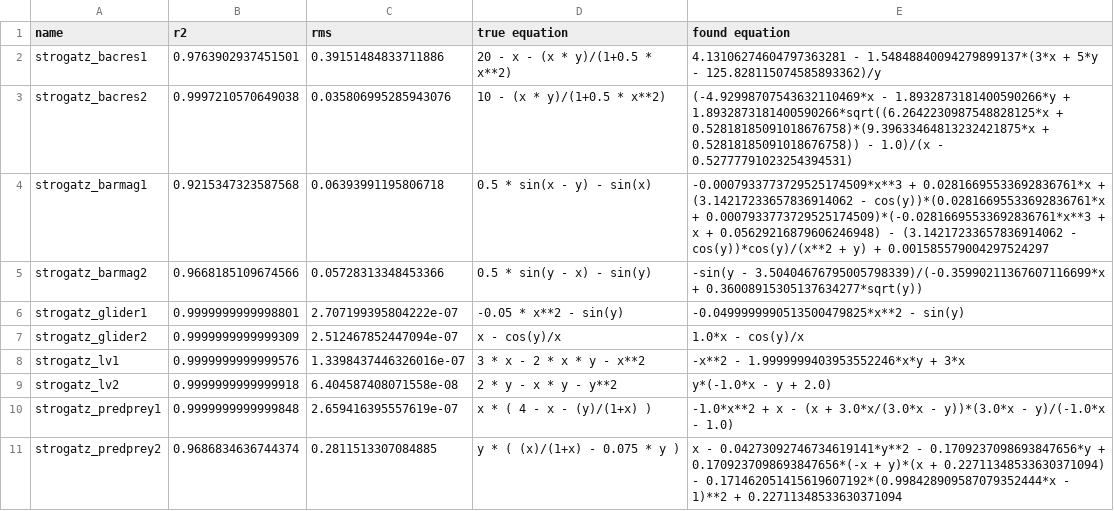
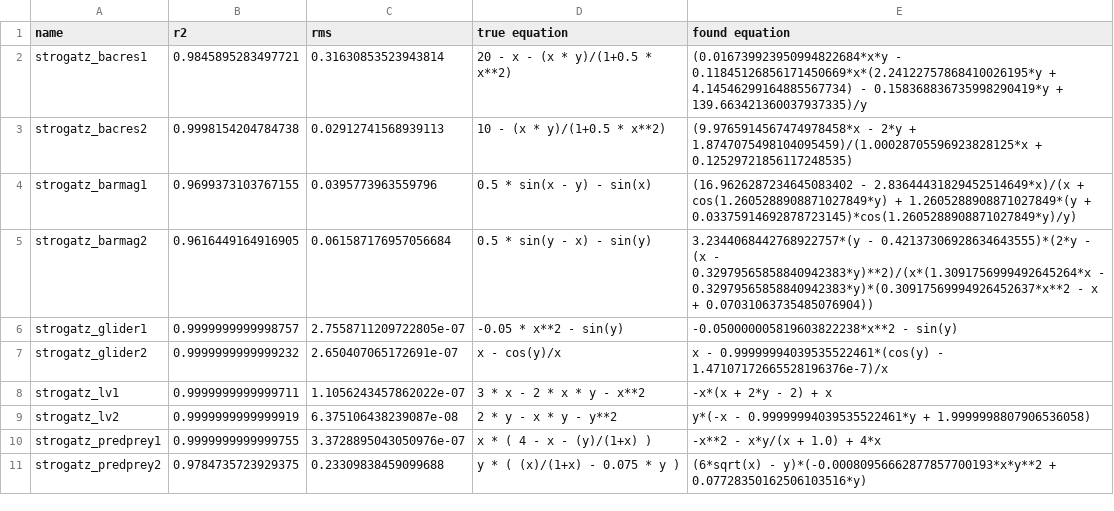
Before and after one commit to janoPig/HROCH, a CSV file: ci-test/results/strogatz_win.csv, drawn as a sheet; only a part is shown; the diff covers the shown part only.

Commit message:
Commit from GitHub Actions (Strogatz - windows)

```diff
--- a/ci-test/results/strogatz_win.csv
+++ b/ci-test/results/strogatz_win.csv
@@ -1,11 +1,11 @@
 name,r2,rms,true equation,found equation
-strogatz_bacres1,0.9763902937451501,0.39151484833711886, 20 - x - (x * y)/(1+0.5 * x**2),4.13106274604797363281 - 1.54848840094279899137*(3*x + 5*y - 125.828115074585893362)/y
-strogatz_bacres2,0.9997210570649038,0.035806995285943076, 10 - (x * y)/(1+0.5 * x**2),(-4.92998707543632110469*x - 1.8932873181400590266*y + 1.8932873181400590266*sqrt((6.2642230987548828125*x + 0.52818185091018676758)*(9.39633464813232421875*x + 0.52818185091018676758)) - 1.0)/(x - 0.52777791023254394531)
-strogatz_barmag1,0.9215347323587568,0.06393991195806718, 0.5 * sin(x - y) - sin(x),-0.0007933773729525174509*x**3 + 0.02816695533692836761*x + (3.14217233657836914062 - cos(y))*(0.02816695533692836761*x + 0.0007933773729525174509)*(-0.02816695533692836761*x**3 + x + 0.05629216879606246948) - (3.14217233657836914062 - cos(y))*cos(y)/(x**2 + y) + 0.001585579004297524297
-strogatz_barmag2,0.9668185109674566,0.05728313348453366, 0.5 * sin(y - x) - sin(y),-sin(y - 3.50404676795005798339)/(-0.35990211367607116699*x + 0.36008915305137634277*sqrt(y))
-strogatz_glider1,0.9999999999998801,2.707199395804222e-07, -0.05 * x**2 - sin(y),-0.0499999990513500479825*x**2 - sin(y)
-strogatz_glider2,0.9999999999999309,2.512467852447094e-07, x - cos(y)/x,1.0*x - cos(y)/x
-strogatz_lv1,0.9999999999999576,1.3398437446326016e-07, 3  * x - 2  * x * y - x**2,-x**2 - 1.9999999403953552246*x*y + 3*x
-strogatz_lv2,0.9999999999999918,6.404587408071558e-08, 2 * y - x * y - y**2,y*(-1.0*x - y + 2.0)
-strogatz_predprey1,0.9999999999999848,2.659416395557619e-07, x  * ( 4 - x - (y)/(1+x) ),-1.0*x**2 + x - (x + 3.0*x/(3.0*x - y))*(3.0*x - y)/(-1.0*x - 1.0)
-strogatz_predprey2,0.9686834636744374,0.2811513307084885, y * ( (x)/(1+x) - 0.075 * y ),x - 0.04273092746734619141*y**2 - 0.1709237098693847656*y + 0.1709237098693847656*(-x + y)*(x + 0.22711348533630371094) - 0.171462051415619607192*(0.998428909587079352444*x - 1)**2 + 0.22711348533630371094
+strogatz_bacres1,0.9845895283497721,0.31630853523943814, 20 - x - (x * y)/(1+0.5 * x**2),(0.016739923950994822684*x*y - 0.11845126856171450669*x*(2.24122757868410026195*y + 4.14546299164885567734) - 0.158368836735998290419*y + 139.663421360037937335)/y
+strogatz_bacres2,0.9998154204784738,0.02912741568939113, 10 - (x * y)/(1+0.5 * x**2),(9.9765914567474978458*x - 2*y + 1.8747075498104095459)/(1.00028705596923828125*x + 0.12529721856117248535)
+strogatz_barmag1,0.9699373103767155,0.0395773963559796, 0.5 * sin(x - y) - sin(x),(16.9626287234645083402 - 2.83644431829452514649*x)/(x + cos(1.2605288908871027849*y) + 1.2605288908871027849*(y + 0.03375914692878723145)*cos(1.2605288908871027849*y)/y)
+strogatz_barmag2,0.9616449164916905,0.061587176957056684, 0.5 * sin(y - x) - sin(y),3.2344068442768922757*(y - 0.42137306928634643555)*(2*y - (x - 0.32979565858840942383*y)**2)/(x*(1.3091756999492645264*x - 0.32979565858840942383*y)*(0.30917569994926452637*x**2 - x + 0.07031063735485076904))
+strogatz_glider1,0.9999999999998757,2.7558711209722805e-07, -0.05 * x**2 - sin(y),-0.050000005819603822238*x**2 - sin(y)
+strogatz_glider2,0.9999999999999232,2.650407065172691e-07, x - cos(y)/x,x - 0.99999994039535522461*(cos(y) - 1.47107172665528196376e-7)/x
+strogatz_lv1,0.9999999999999711,1.1056243457862022e-07, 3  * x - 2  * x * y - x**2,-x*(x + 2*y - 2) + x
+strogatz_lv2,0.9999999999999919,6.375106438239087e-08, 2 * y - x * y - y**2,y*(-x - 0.99999994039535522461*y + 1.9999998807906536058)
+strogatz_predprey1,0.9999999999999755,3.3728895043050976e-07, x  * ( 4 - x - (y)/(1+x) ),-x**2 - x*y/(x + 1.0) + 4*x
+strogatz_predprey2,0.9784735723929375,0.23309838459099688, y * ( (x)/(1+x) - 0.075 * y ),(6*sqrt(x) - y)*(-0.00080956662877857700193*x*y**2 + 0.07728350162506103516*y)
```
Also changed, not shown: 12 edited cells elsewhere in this file.
